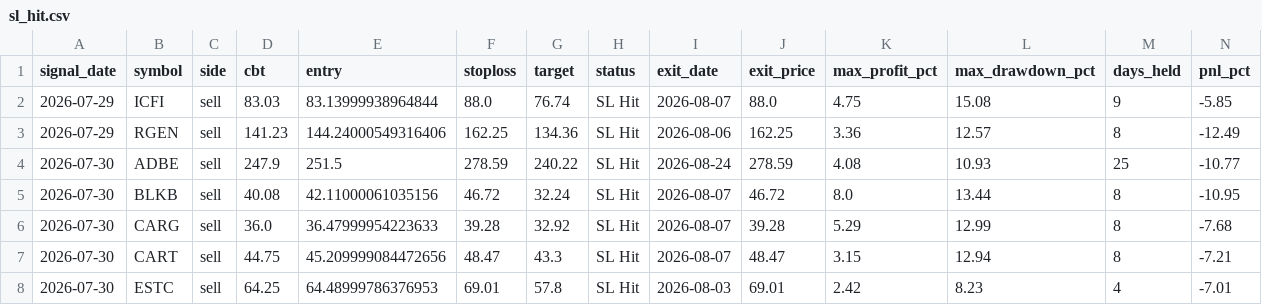
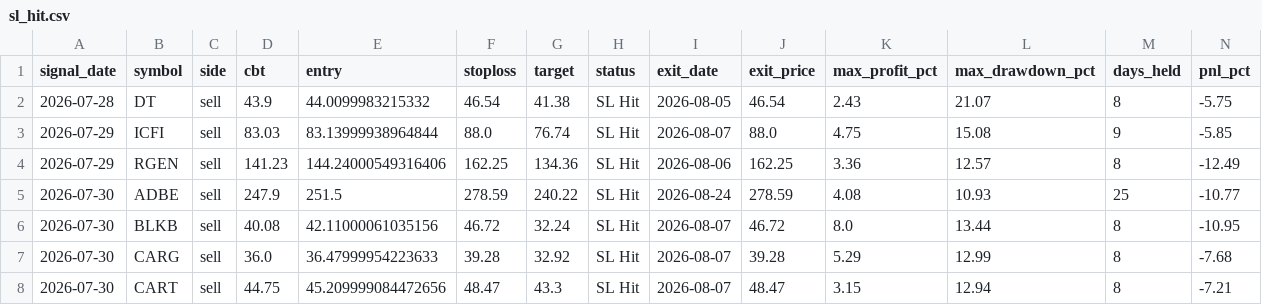
Before and after one commit to faizjio7011-code/checking-trade-signals, a CSV file: report/sl_hit.csv, drawn as a sheet; only a part is shown; the shorter side is filled out with more unchanged rows; rows hold the shown columns only; the diff names each change by its address in the sheet, - before the commit and + after, or states it on an @@ line.

```diff
--- a/report/sl_hit.csv
+++ b/report/sl_hit.csv
+row 2: 2026-07-28 | DT | sell | 43.9 | 44.0099983215332 | 46.54 | 41.38 | SL Hit | 2026-08-05 | 46.54 | 2.43 | 21.07 | 8 | -5.75
```
Also changed, not shown: report/reentry.csv, report/trade_performance.csv, 4 other files.
